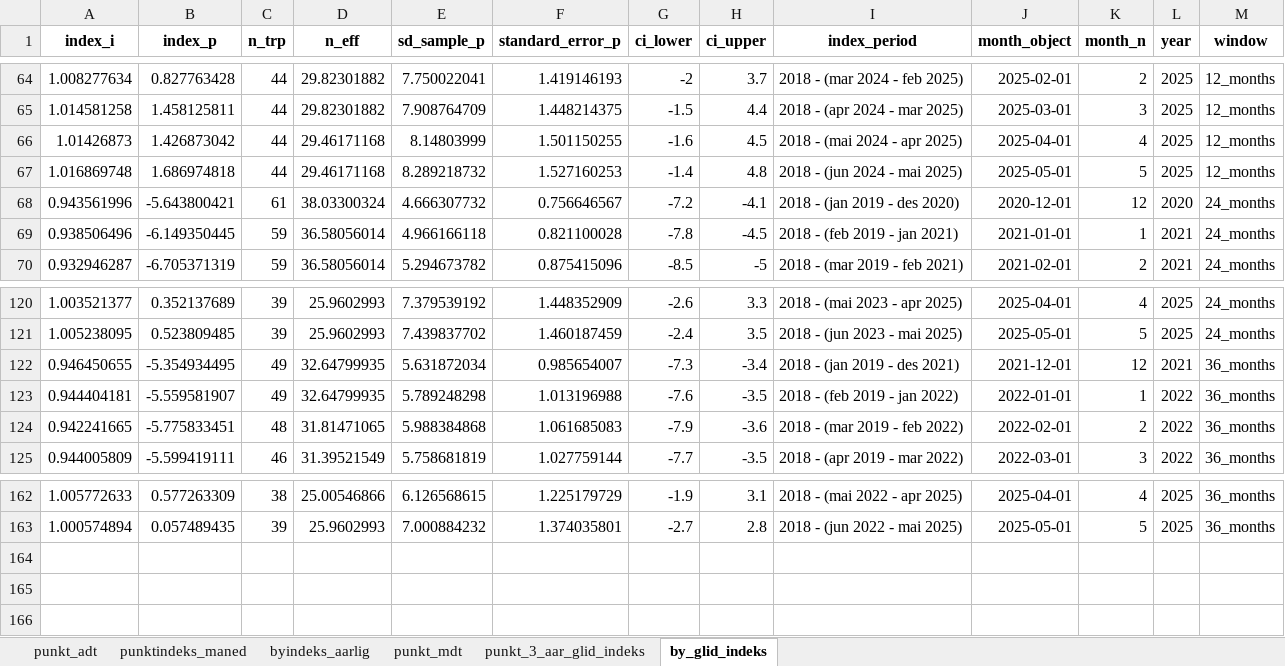
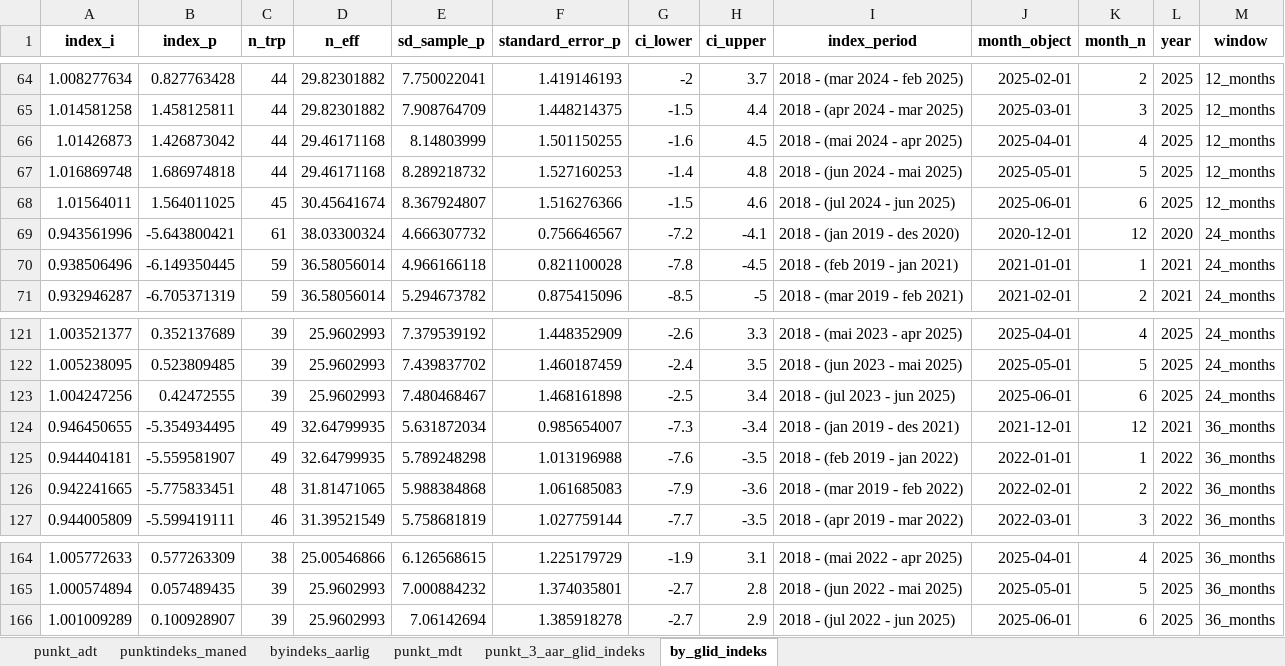
Before and after one commit to snohan/byindeks, an Excel workbook: data_indexpoints_tidy/tallmateriale_8952.xlsx, sheet by_glid_indeks, drawn as a sheet; only a part is shown, gaps mark what is left out; values as stored, in another font and other column widths than the file's, no borders; the diff names each change by its address in the sheet, - before the commit and + after, or states it on an @@ line.

```diff
--- a/data_indexpoints_tidy/tallmateriale_8952.xlsx (sheet by_glid_indeks)
+++ b/data_indexpoints_tidy/tallmateriale_8952.xlsx (sheet by_glid_indeks)
+row 68: 1.01564011 | 1.564011025 | 45 | 30.45641674 | 8.367924807 | 1.516276366 | -1.5 | 4.6 | 2018 - (jul 2024 - jun 2025) | 2025-06-01 | 6 | 2025 | 12_months
+row 123: 1.004247256 | 0.42472555 | 39 | 25.9602993 | 7.480468467 | 1.468161898 | -2.5 | 3.4 | 2018 - (jul 2023 - jun 2025) | 2025-06-01 | 6 | 2025 | 24_months
+row 166: 1.001009289 | 0.100928907 | 39 | 25.9602993 | 7.06142694 | 1.385918278 | -2.7 | 2.9 | 2018 - (jul 2022 - jun 2025) | 2025-06-01 | 6 | 2025 | 36_months
```
Also changed, not shown: sheet punkt_mdt, sheet punkt_3_aar_glid_indeks, sheet punktindeks_maned, sheet punkt_adt, sheet byindeks_aarlig, data_indexpoints_tidy/tallmateriale_18952.xlsx, data_indexpoints_tidy/tallmateriale_959.xlsx, 2 other files.
